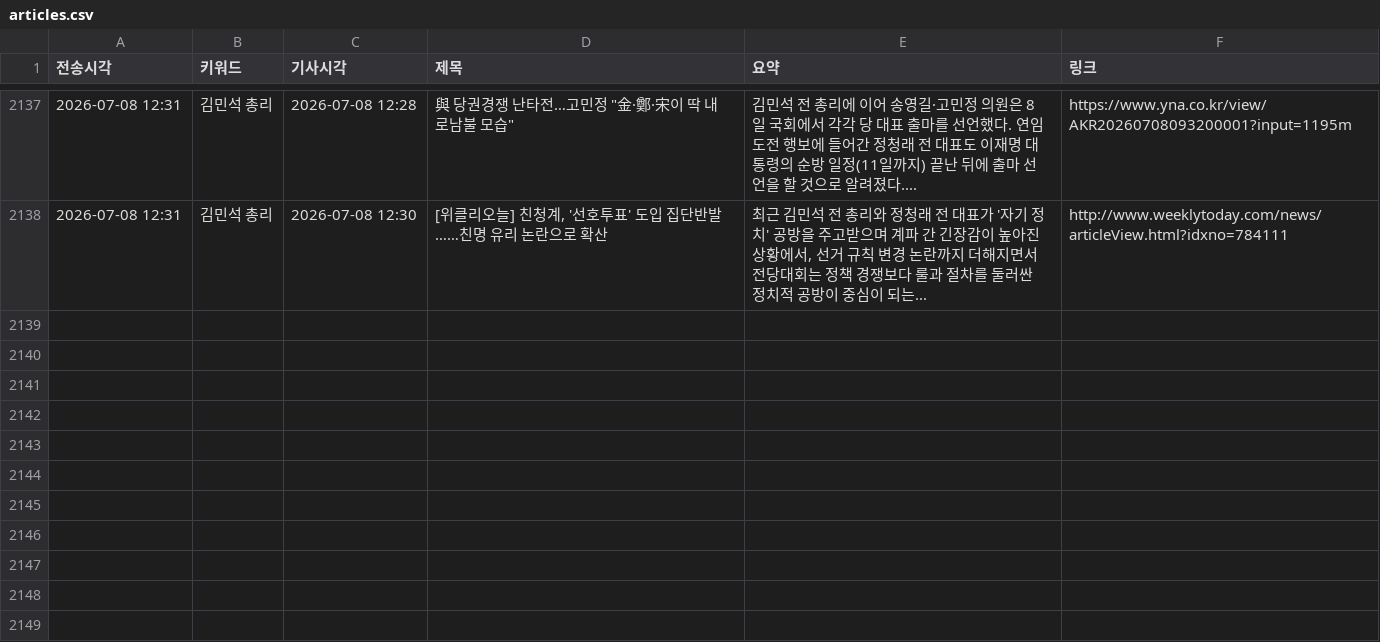
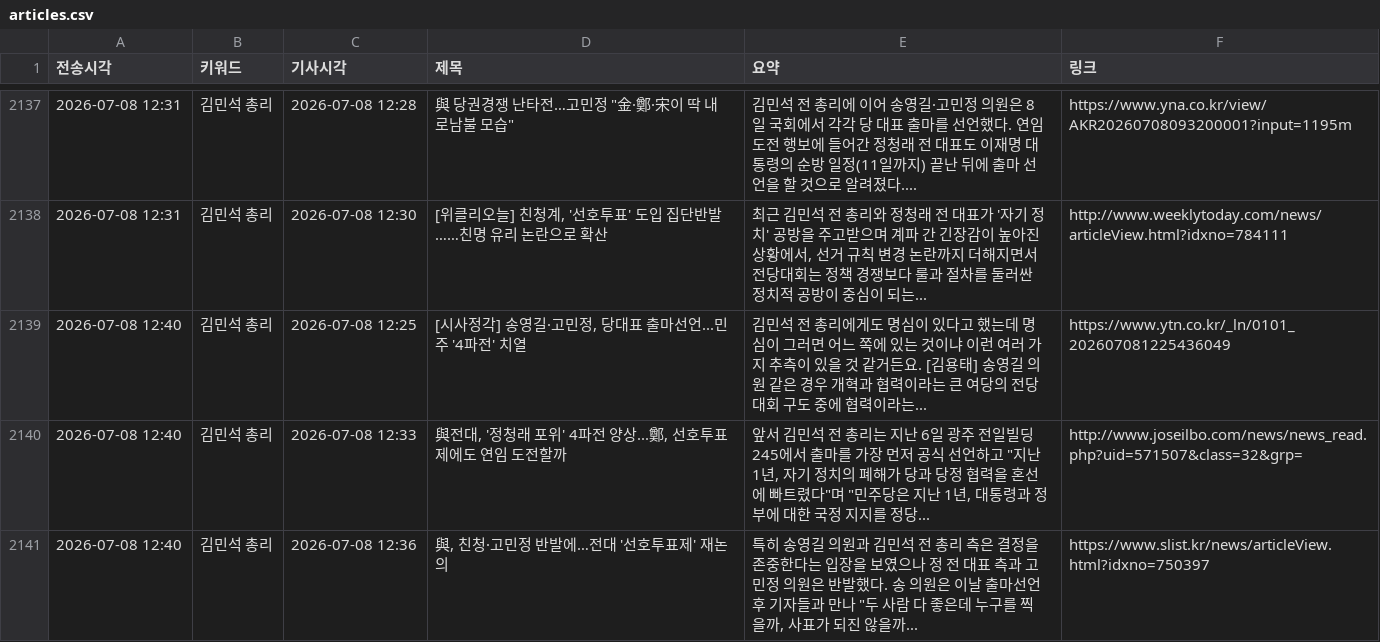
Before and after one commit to linphyca-sys/telegram-news-bot, a CSV file: articles.csv, drawn as a sheet; only a part is shown, gaps mark what is left out.

```diff
--- a/articles.csv
+++ b/articles.csv
@@ -2138 +2138,4 @@
 2026-07-08 12:31,김민석 총리,2026-07-08 12:30,"[위클리오늘] 친청계, '선호투표' 도입 집단반발……친명 유리 논란으로 확산","최근 김민석 전 총리와 정청래 전 대표가 '자기 정치' 공방을 주고받으며 계파 간 긴장감이 높아진 상황에서, 선거 규칙 변경 논란까지 더해지면서 전당대회는 정책 경쟁보다 룰과 절차를 둘러싼 정치적 공방이 중심이 되는...",http://www.weeklytoday.com/news/articleView.html?idxno=784111
+2026-07-08 12:40,김민석 총리,2026-07-08 12:25,"[시사정각] 송영길·고민정, 당대표 출마선언...민주 '4파전' 치열",김민석 전 총리에게도 명심이 있다고 했는데 명심이 그러면 어느 쪽에 있는 것이냐 이런 여러 가지 추측이 있을 것 같거든요. [김용태] 송영길 의원 같은 경우 개혁과 협력이라는 큰 여당의 전당대회 구도 중에 협력이라는...,https://www.ytn.co.kr/_ln/0101_202607081225436049
+2026-07-08 12:40,김민석 총리,2026-07-08 12:33,"與전대, '정청래 포위' 4파전 양상...鄭, 선호투표제에도 연임 도전할까","앞서 김민석 전 총리는 지난 6일 광주 전일빌딩245에서 출마를 가장 먼저 공식 선언하고 ""지난 1년, 자기 정치의 폐해가 당과 당정 협력을 혼선에 빠트렸다""며 ""민주당은 지난 1년, 대통령과 정부에 대한 국정 지지를 정당...",http://www.joseilbo.com/news/news_read.php?uid=571507&class=32&grp=
+2026-07-08 12:40,김민석 총리,2026-07-08 12:36,"與, 친청·고민정 반발에…전대 '선호투표제' 재논의","특히 송영길 의원과 김민석 전 총리 측은 결정을 존중한다는 입장을 보였으나 정 전 대표 측과 고민정 의원은 반발했다. 송 의원은 이날 출마선언 후 기자들과 만나 ""두 사람 다 좋은데 누구를 찍을까, 사표가 되진 않을까...",https://www.slist.kr/news/articleView.html?idxno=750397
```
Also changed, not shown: 1 other file.
